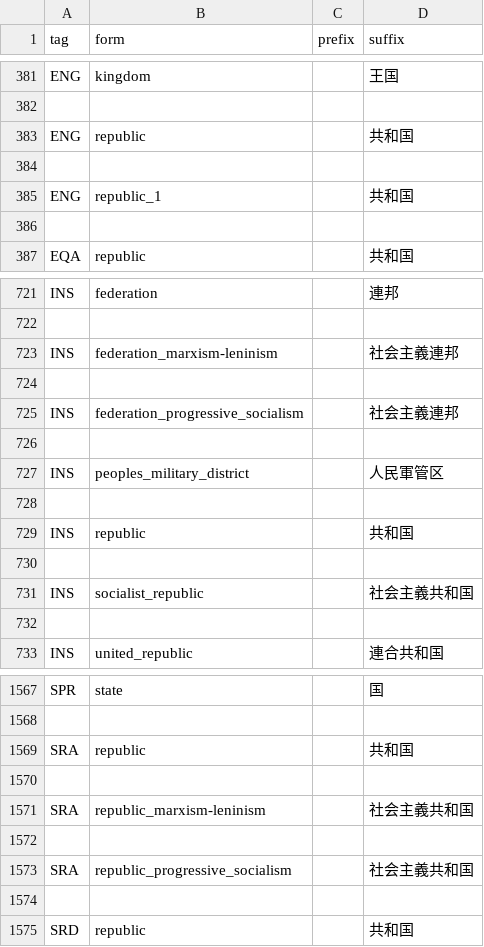
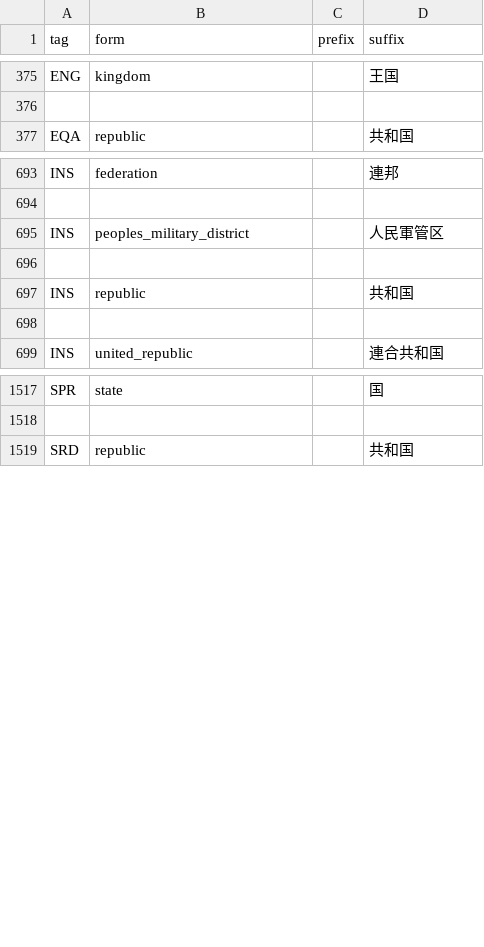
Before and after one commit to SSW-development-team/SSW_add_country_tags, a CSV file: ssw/cosmetic.csv, drawn as a sheet; only a part is shown, gaps mark what is left out; removed rows and columns are numbered as before the commit, all else as after; the diff covers the shown part only; the diff names each change by its address in the sheet, - before the commit and + after, or states it on an @@ line.

```diff
--- a/ssw/cosmetic.csv
+++ b/ssw/cosmetic.csv
-row 383: ENG | republic |  | 共和国
-row 384: (empty)
-row 385: ENG | republic_1 |  | 共和国
-row 386: (empty)
-row 723: INS | federation_marxism-leninism |  | 社会主義連邦
-row 724: (empty)
-row 725: INS | federation_progressive_socialism |  | 社会主義連邦
-row 726: (empty)
-row 731: INS | socialist_republic |  | 社会主義共和国
-row 732: (empty)
-row 1569: SRA | republic |  | 共和国
-row 1570: (empty)
-row 1571: SRA | republic_marxism-leninism |  | 社会主義共和国
-row 1572: (empty)
-row 1573: SRA | republic_progressive_socialism |  | 社会主義共和国
-row 1574: (empty)
```
Also changed, not shown: 11 added rows and 45 removed rows elsewhere in this file, ssw/countries.csv, 8 other files.
